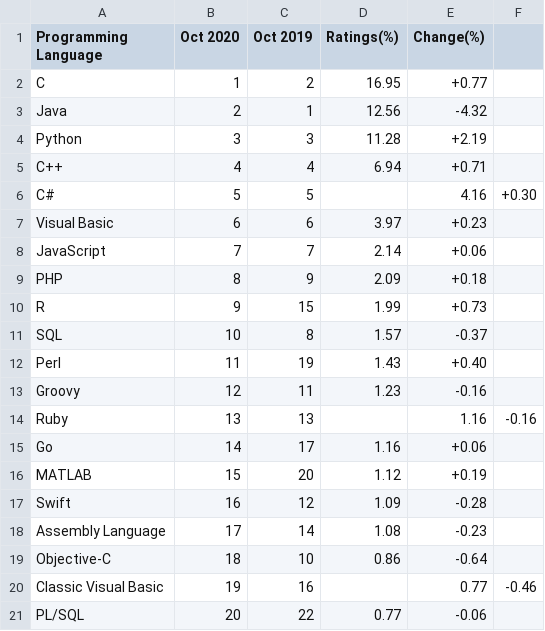
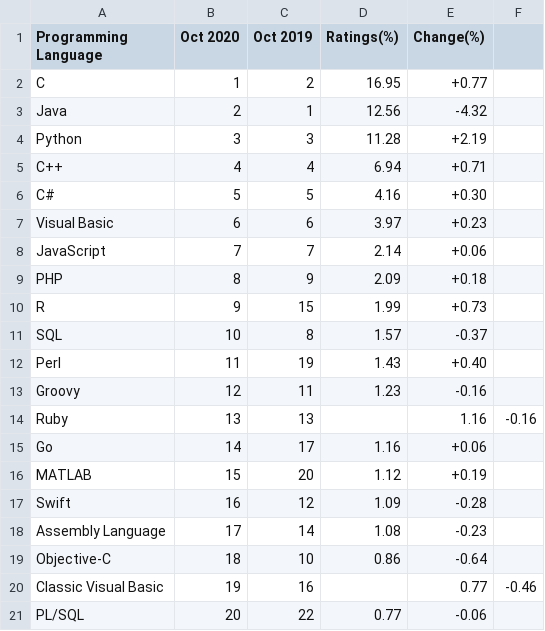
Before and after one commit to toUpperCase78/tiobe-index-ratings, a CSV file: tiobe_index_october2020.csv, drawn as a sheet.

Commit message:
TIOBE Index Ratings Top 20 - October 2020

```diff
--- a/tiobe_index_october2020.csv
+++ b/tiobe_index_october2020.csv
@@ -5,3 +5,3 @@ Python,3,3,11.28,+2.19
 C++,4,4,6.94,+0.71
-C#,5,5,,4.16,+0.30
+C#,5,5,4.16,+0.30
 Visual Basic,6,6,3.97,+0.23
```
